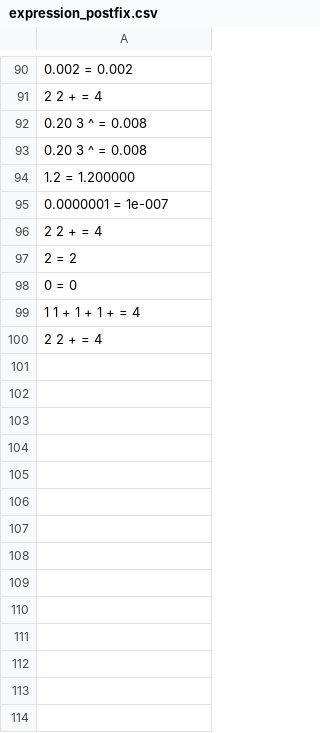
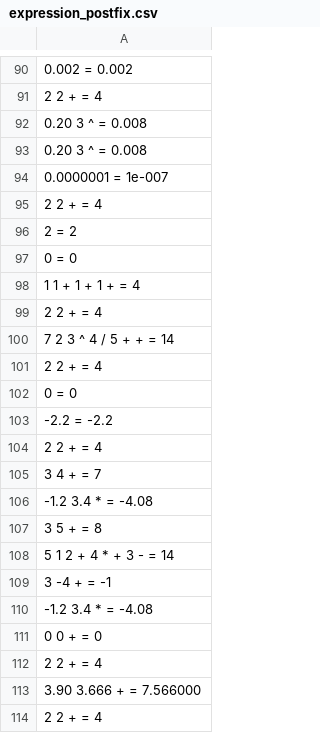
Before and after one commit to Chea-Ilong/ALGORITHM-DATA-STRUCTURES-Final-Project-, a CSV file: expression_postfix.csv, drawn as a sheet; only a part is shown, gaps mark what is left out; removed rows and columns are numbered as before the commit, all else as after; the diff names each change by its address in the sheet, - before the commit and + after, or states it on an @@ line.

```diff
--- a/expression_postfix.csv
+++ b/expression_postfix.csv
-row 94: 1.2 = 1.200000
+row 99: 2 2 + = 4
+row 100: 7 2 3 ^ 4 / 5 + + = 14
+row 101: 2 2 + = 4
+row 102: 0 = 0
+row 103: -2.2 = -2.2
+row 104: 2 2 + = 4
+row 105: 3 4 + = 7
+row 106: -1.2 3.4 * = -4.08
+row 107: 3 5 + = 8
+row 108: 5 1 2 + 4 * + 3 - = 14
+row 109: 3 -4 + = -1
+row 110: -1.2 3.4 * = -4.08
+row 111: 0 0 + = 0
+row 112: 2 2 + = 4
+row 113: 3.90 3.666 + = 7.566000
```
Also changed, not shown: invalid_postfix_expression.csv, 6 other files.
